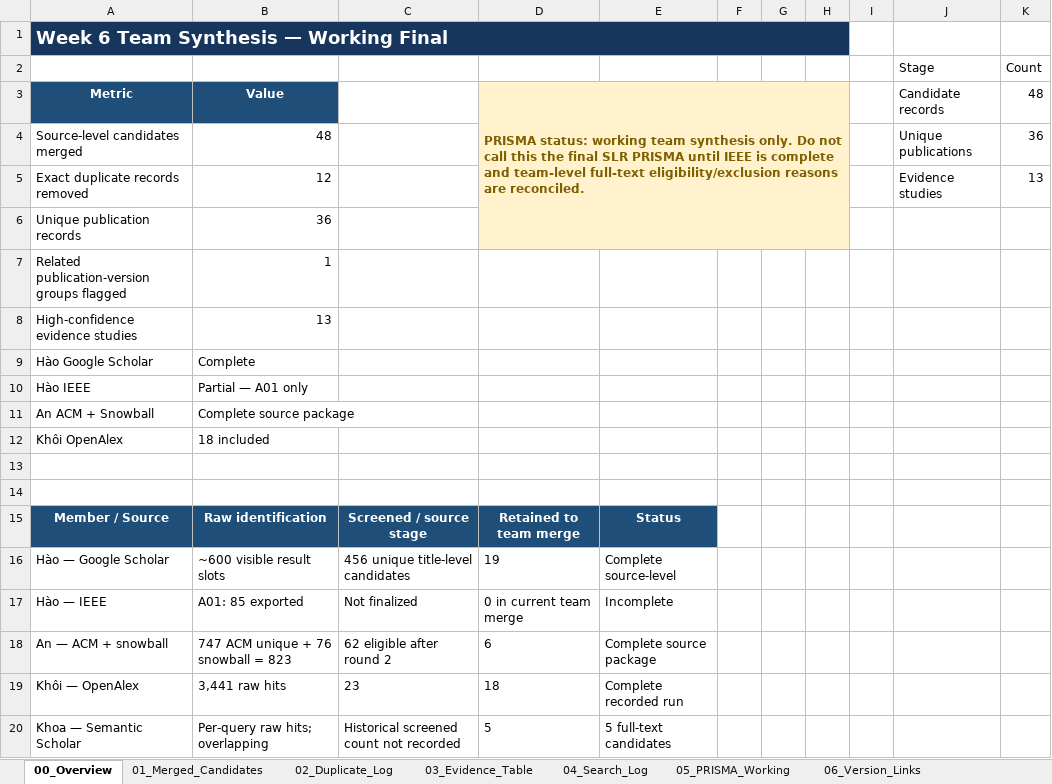
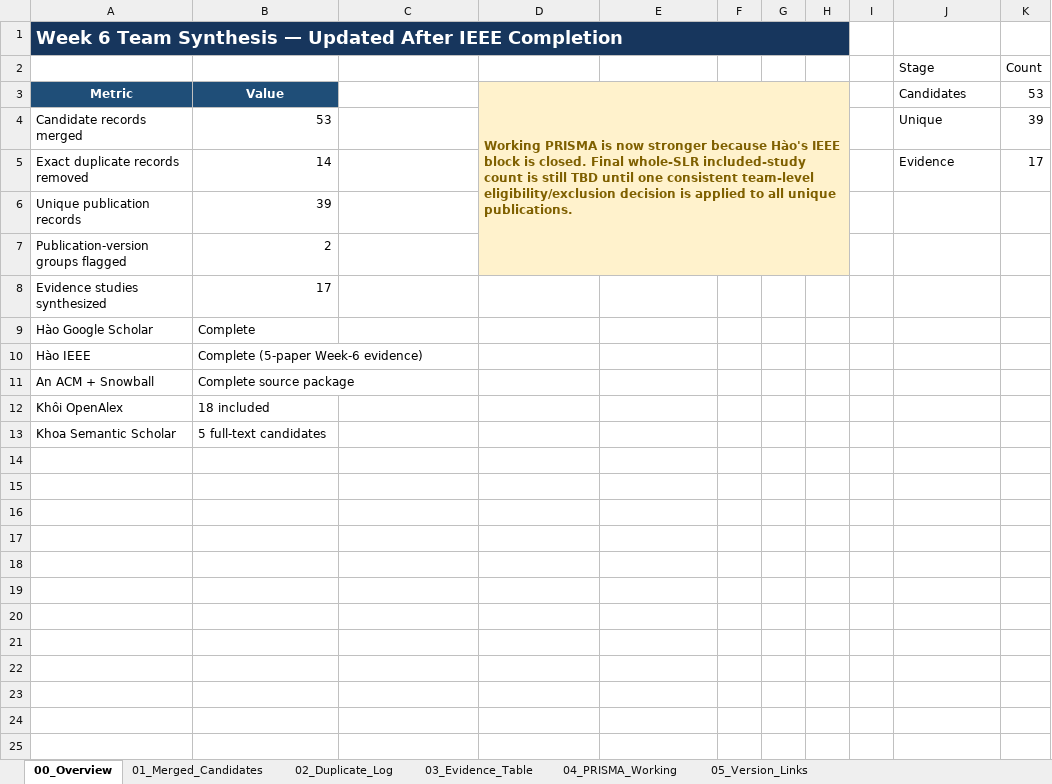
Before and after one commit to stella30th/RT-004-SHA256, an Excel workbook: team-synthesis/week6_team_synthesis.xlsx, sheet 00_Overview, drawn as a sheet; values as stored, in another font and other column widths than the file's, no borders; charts and pictures not drawn; removed rows and columns are numbered as before the commit, all else as after; the diff names each change by its address in the sheet, - before the commit and + after, or states it on an @@ line.

Commit message:
feat: update IEEE

```diff
--- a/team-synthesis/week6_team_synthesis.xlsx (sheet 00_Overview)
+++ b/team-synthesis/week6_team_synthesis.xlsx (sheet 00_Overview)
-sheet tab: 04_Search_Log
+sheet tab: 04_PRISMA_Working
-sheet tab: 05_PRISMA_Working
+sheet tab: 05_Version_Links
-sheet tab: 06_Version_Links
-A1: Week 6 Team Synthesis — Working Final
+A1: Week 6 Team Synthesis — Updated After IEEE Completion
-D3: PRISMA status: working team synthesis only. Do not call this the final SLR PRISMA until IEEE is complete and team-level full-text eligibility/exclusion reasons are reconciled.
+D3: Working PRISMA is now stronger because Hào's IEEE block is closed. Final whole-SLR included-study count is still TBD until one consistent team-level eligibility/exclusion decision is applied to all unique publications.
-J3 (Stage): Candidate records
+J3 (Stage): Candidates
-K3 (Count): 48
+K3 (Count): 53
-row 4: Source-level candidates merged | 48 |  |  |  |  |  |  |  | Unique publications | 36
+row 4: Candidate records merged | 53 |  |  |  |  |  |  |  | Unique | 39
-B5: 12
+B5: 14
-J5 (Stage): Evidence studies
+J5 (Stage): Evidence
-K5 (Count): 13
+K5 (Count): 17
-B6: 36
+B6: 39
-row 7: Related publication-version groups flagged | 1
-row 8: High-confidence evidence studies | 13
+row 7: Publication-version groups flagged | 2
+row 8: Evidence studies synthesized | 17
-B10: Partial — A01 only
+B10: Complete (5-paper Week-6 evidence)
-row 13: (empty)
+row 13: Khoa Semantic Scholar | 5 full-text candidates
-row 14: (empty)
-row 15: Member / Source | Raw identification | Screened / source stage | Retained to team merge | Status
-row 16: Hào — Google Scholar | ~600 visible result slots | 456 unique title-level candidates | 19 | Complete source-level
-row 17: Hào — IEEE | A01: 85 exported | Not finalized | 0 in current team merge | Incomplete
-row 18: An — ACM + snowball | 747 ACM unique + 76 snowball = 823 | 62 eligible after round 2 | 6 | Complete source package
-row 19: Khôi — OpenAlex | 3,441 raw hits | 23 | 18 | Complete recorded run
-row 20: Khoa — Semantic Scholar | Per-query raw hits; overlapping | Historical screened count not recorded | 5 | 5 full-text candidates
```
Also changed, not shown: sheet 01_Merged_Candidates, sheet 04_PRISMA_Working, sheet 03_Evidence_Table, sheet 05_Version_Links, sheet 02_Duplicate_Log, charts or pictures, 23 other files.
